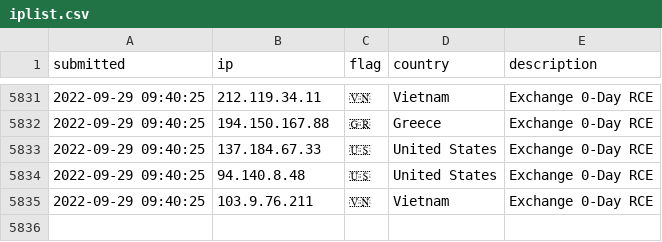
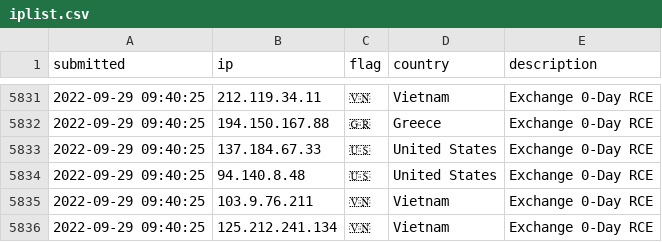
Before and after one commit to tesla-consulting/ioc-list, a CSV file: iplist.csv, drawn as a sheet; only a part is shown, gaps mark what is left out.

Commit message:
New IoC pushed.

```diff
--- a/iplist.csv
+++ b/iplist.csv
@@ -5835 +5835,2 @@ submitted, ip, flag, country, description
 2022-09-29 09:40:25, 103.9.76.211, 🇻🇳, Vietnam, Exchange 0-Day RCE
+2022-09-29 09:40:25, 125.212.241.134, 🇻🇳, Vietnam, Exchange 0-Day RCE
```
